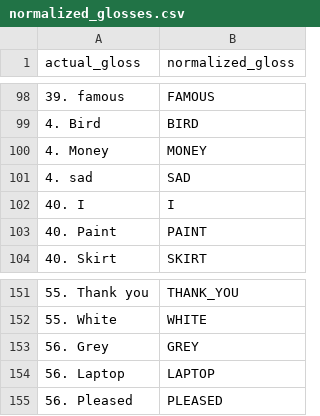
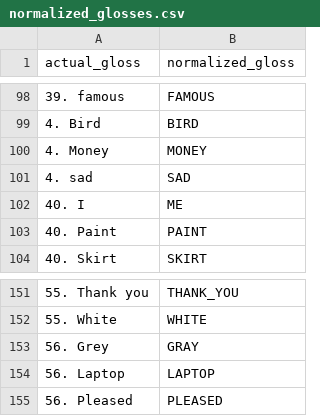
Before and after one commit to AI4Bharat/OpenHands, a CSV file: openhands/datasets/assets/include_metadata/normalized_glosses.csv, drawn as a sheet; only a part is shown, gaps mark what is left out.

Commit message:
Add normalized glosses for AUTSL, CSL, WLASL

```diff
--- a/openhands/datasets/assets/include_metadata/normalized_glosses.csv
+++ b/openhands/datasets/assets/include_metadata/normalized_glosses.csv
@@ -101,3 +101,3 @@ actual_gloss,normalized_gloss
 4. sad,SAD
-40. I,I
+40. I,ME
 40. Paint,PAINT
@@ -152,3 +152,3 @@ actual_gloss,normalized_gloss
 55. White,WHITE
-56. Grey,GREY
+56. Grey,GRAY
 56. Laptop,LAPTOP
```
Also changed, not shown: 4 other files.
